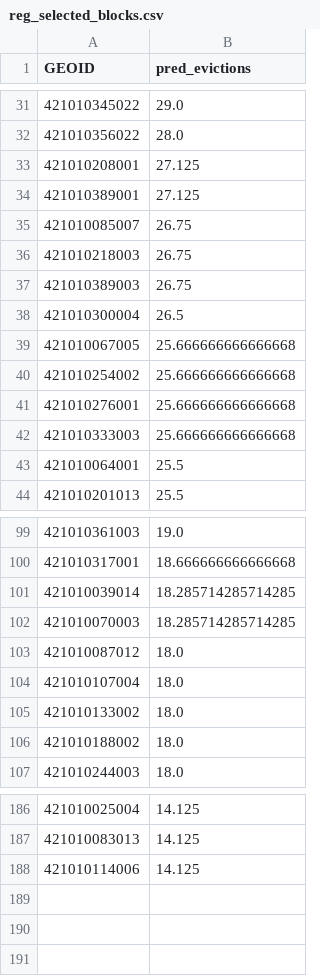
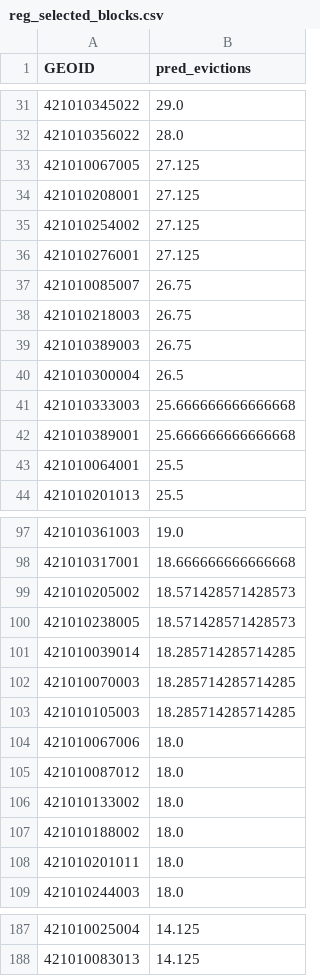
Before and after one commit to sinclairtarget/philly-evictions, a CSV file: results/2016/reg_selected_blocks.csv, drawn as a sheet; only a part is shown, gaps mark what is left out; the diff covers the shown part only.

```diff
--- a/results/2016/reg_selected_blocks.csv
+++ b/results/2016/reg_selected_blocks.csv
@@ -32,4 +32,6 @@ GEOID,pred_evictions
 421010356022,28.0
+421010067005,27.125
 421010208001,27.125
-421010389001,27.125
+421010254002,27.125
+421010276001,27.125
 421010085007,26.75
@@ -38,6 +40,4 @@ GEOID,pred_evictions
 421010300004,26.5
-421010067005,25.666666666666668
-421010254002,25.666666666666668
-421010276001,25.666666666666668
 421010333003,25.666666666666668
+421010389001,25.666666666666668
 421010064001,25.5
@@ -100,8 +98,12 @@ GEOID,pred_evictions
 421010317001,18.666666666666668
+421010205002,18.571428571428573
+421010238005,18.571428571428573
 421010039014,18.285714285714285
 421010070003,18.285714285714285
+421010105003,18.285714285714285
+421010067006,18.0
 421010087012,18.0
-421010107004,18.0
 421010133002,18.0
 421010188002,18.0
+421010201011,18.0
 421010244003,18.0
@@ -187,2 +188 @@ GEOID,pred_evictions
 421010083013,14.125
-421010114006,14.125
```
Also changed, not shown: 7 added rows, 10 removed rows and 3 edited cells elsewhere in this file, results/2016/baseline_selected_blocks.csv, results/2016/clf_reg_comparison.csv, 9 other files.
